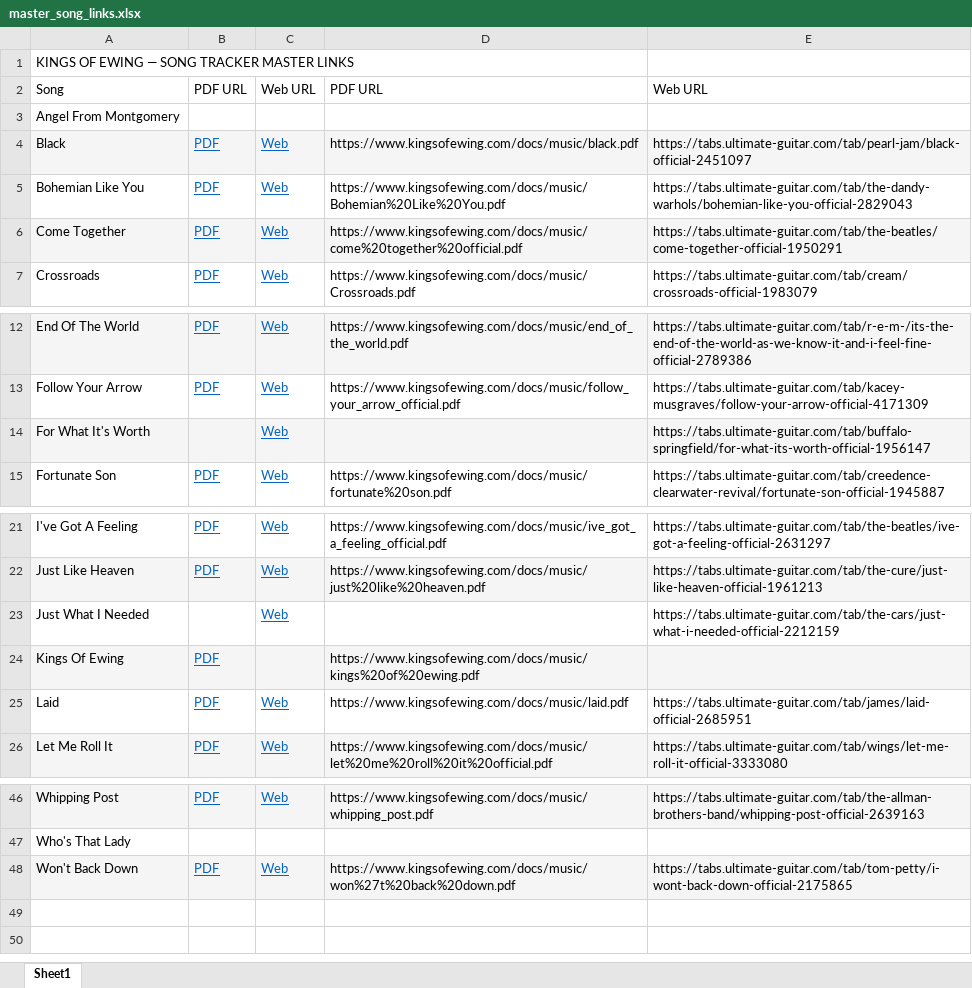
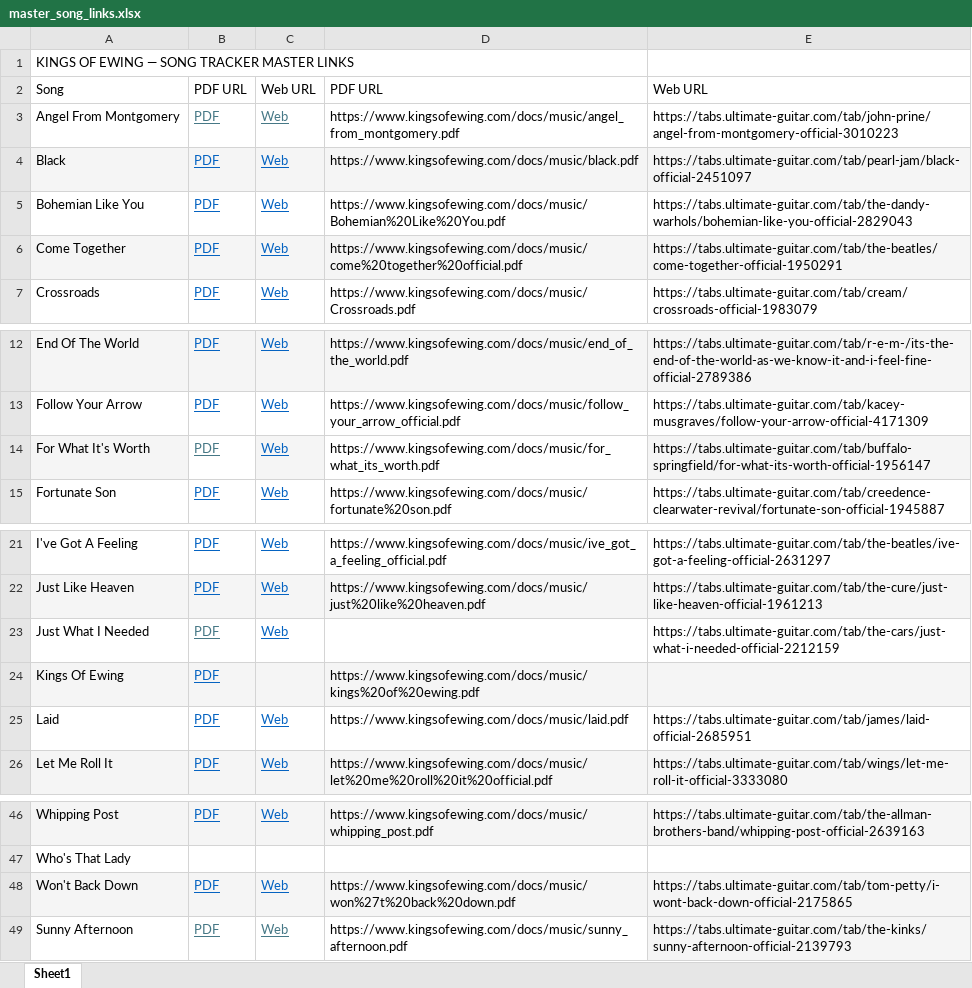
Before and after one commit to kingsofewing/rock, an Excel workbook: resources/master_song_links.xlsx, sheet Sheet1, drawn as a sheet; only a part is shown, gaps mark what is left out; values as stored, in another font and other column widths than the file's, no borders; the diff names each change by its address in the sheet, - before the commit and + after, or states it on an @@ line.

```diff
--- a/resources/master_song_links.xlsx (sheet Sheet1)
+++ b/resources/master_song_links.xlsx (sheet Sheet1)
-B3: (empty)
+B3: PDF
-C3: (empty)
+C3: Web
-D3: (empty)
+D3: https://www.kingsofewing.com/docs/music/angel_from_montgomery.pdf
-E3: (empty)
+E3: https://tabs.ultimate-guitar.com/tab/john-prine/angel-from-montgomery-official-3010223
-B14: (empty)
+B14: PDF
-B14 fill: #F5F5F5
+B14 fill: none
-D14: (empty)
+D14: https://www.kingsofewing.com/docs/music/for_what_its_worth.pdf
-D14 fill: #F5F5F5
+D14 fill: none
-B23: (empty)
+B23: PDF
+row 49: Sunny Afternoon | PDF | Web | https://www.kingsofewing.com/docs/music/sunny_afternoon.pdf | https://tabs.ultimate-guitar.com/tab/the-kinks/sunny-afternoon-official-2139793
```
Also changed, not shown: docs/music/Kings_of_Ewing_Setlists.xlsx, 3 other files.
